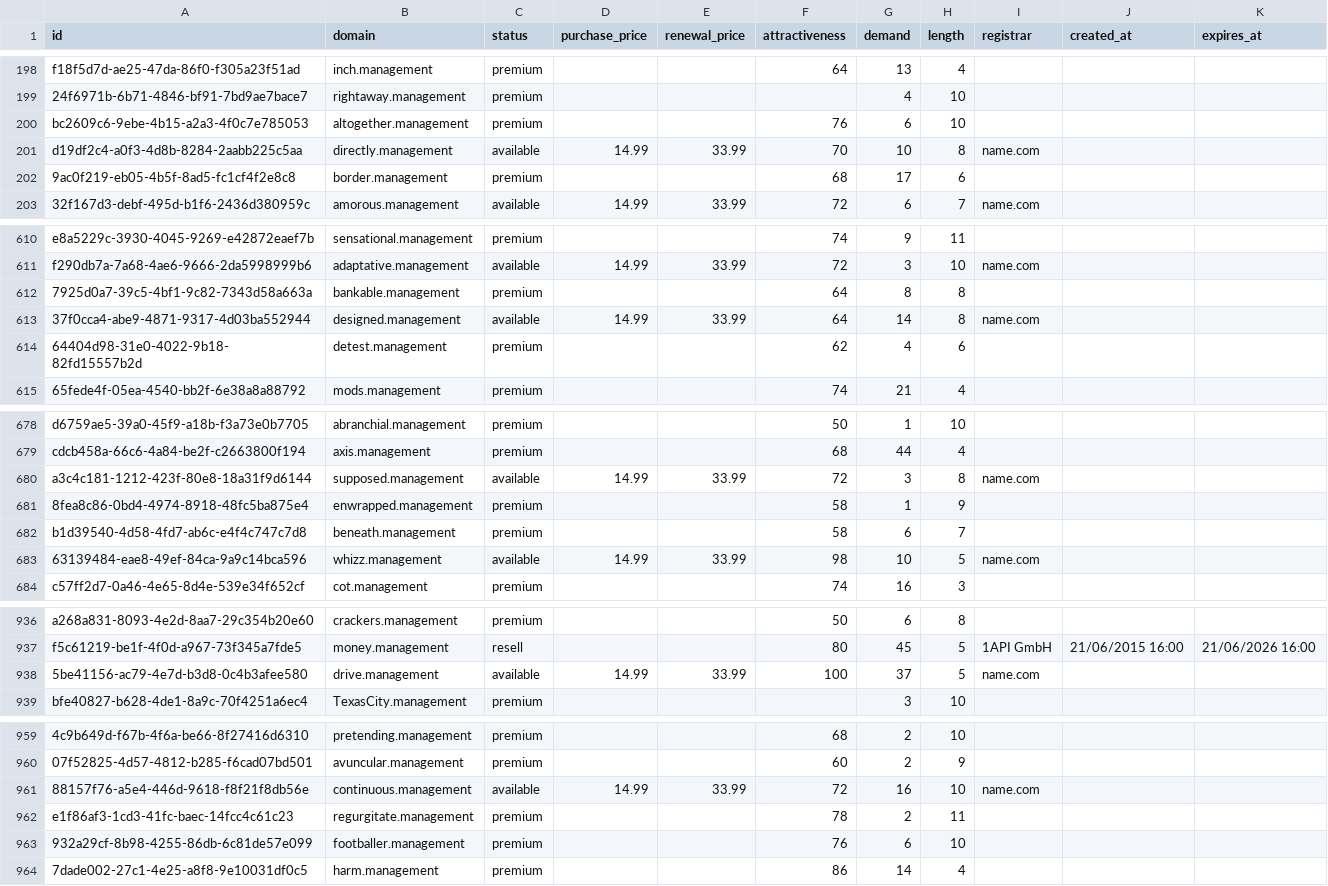
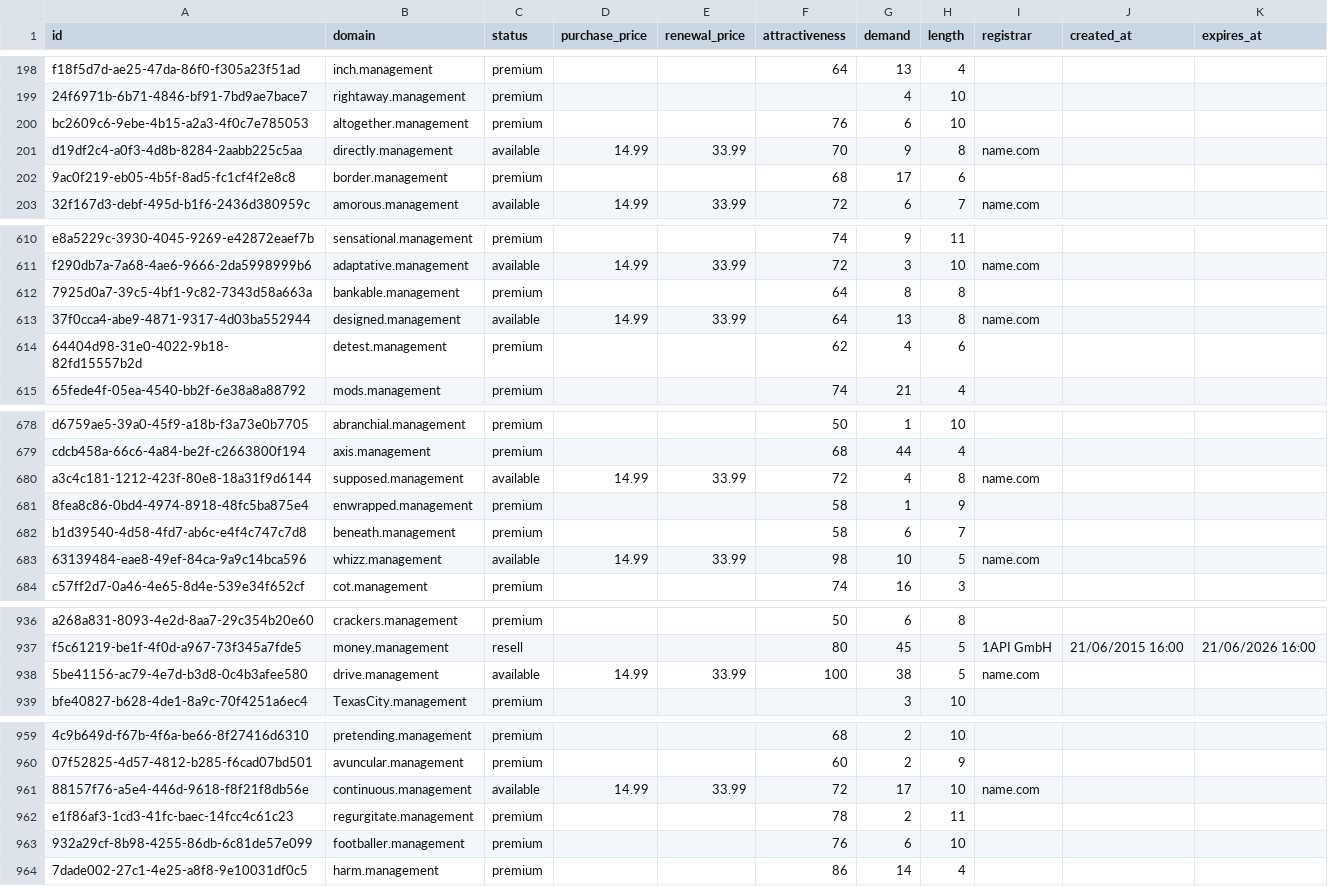
Before and after one commit to UniqueDomains/management-oneword-domains, a CSV file: management.csv, drawn as a sheet; only a part is shown, gaps mark what is left out; the diff covers the shown part only; the diff names each change by its address in the sheet, - before the commit and + after, or states it on an @@ line.

```diff
--- a/management.csv
+++ b/management.csv
-G201 (demand): 10
+G201 (demand): 9
-G613 (demand): 14
+G613 (demand): 13
-G680 (demand): 3
+G680 (demand): 4
-G938 (demand): 37
+G938 (demand): 38
-G961 (demand): 16
+G961 (demand): 17
```
Also changed, not shown: 81 edited cells elsewhere in this file, 2 other files.
